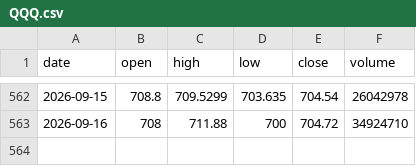
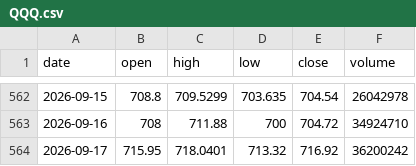
Before and after one commit to jaspalsinghau/experiments-with-claude, a CSV file: public/data/QQQ.csv, drawn as a sheet; only a part is shown, gaps mark what is left out; the diff names each change by its address in the sheet, - before the commit and + after, or states it on an @@ line.

```diff
--- a/public/data/QQQ.csv
+++ b/public/data/QQQ.csv
+row 564: 2026-09-17 | 715.95 | 718.0401 | 713.32 | 716.92 | 36200242
```
Also changed, not shown: public/data/DIA.csv, public/data/GLD.csv, 2 other files.
